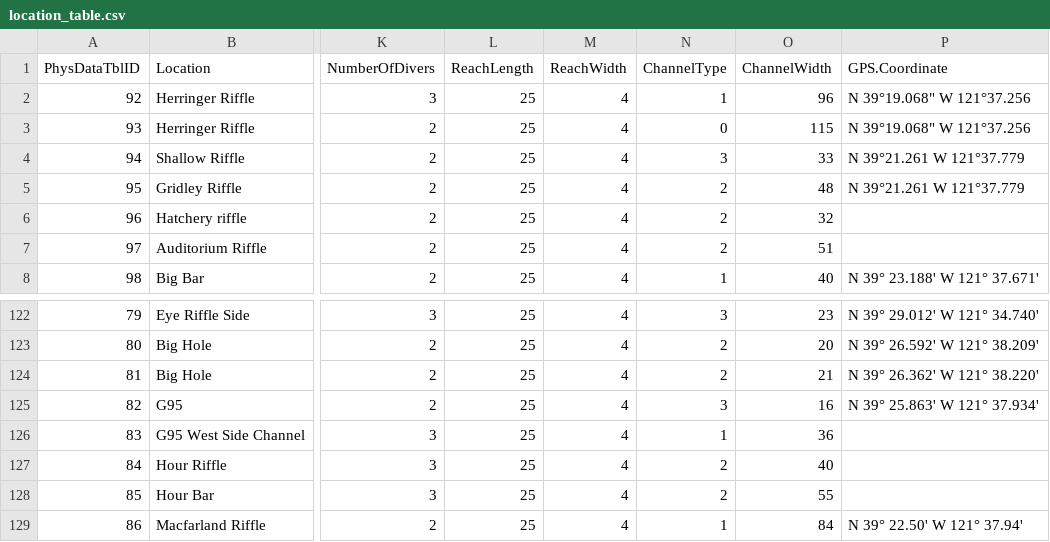
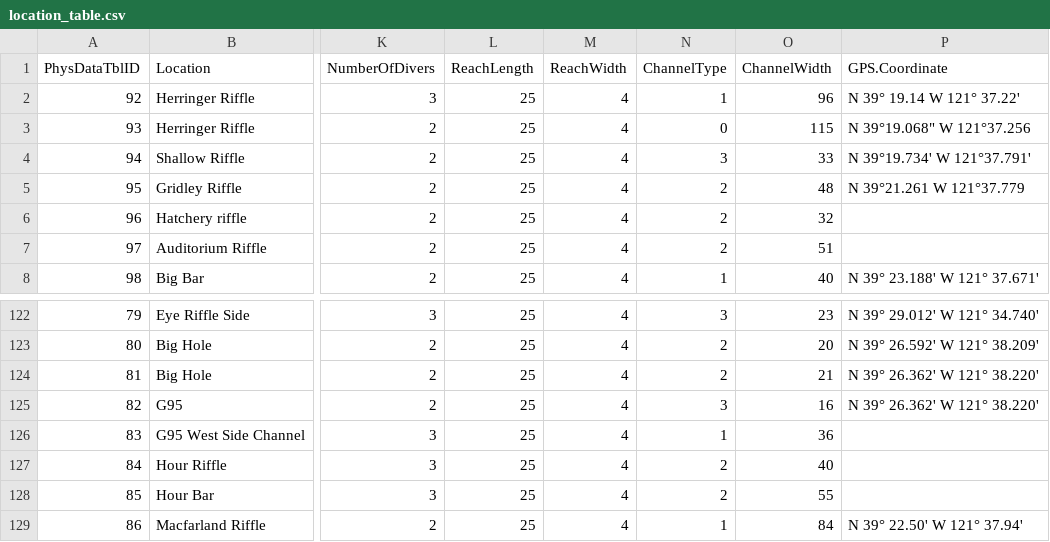
Before and after one commit to FlowWest/feather-mini-snorkel, a CSV file: data-raw/database-tables/location_table.csv, drawn as a sheet; only a part is shown, gaps mark what is left out; the diff names each change by its address in the sheet, - before the commit and + after, or states it on an @@ line.

```diff
--- a/data-raw/database-tables/location_table.csv
+++ b/data-raw/database-tables/location_table.csv
-P2 (GPS.Coordinate): N 39°19.068" W 121°37.256
+P2 (GPS.Coordinate): N 39° 19.14 W 121° 37.22'
-P4 (GPS.Coordinate): N 39°21.261 W 121°37.779
+P4 (GPS.Coordinate): N 39°19.734' W 121°37.791'
-P125 (GPS.Coordinate): N 39° 25.863' W 121° 37.934'
+P125 (GPS.Coordinate): N 39° 26.362' W 121° 38.220'
```
Also changed, not shown: data/survey_locations.csv, 4 other files.
